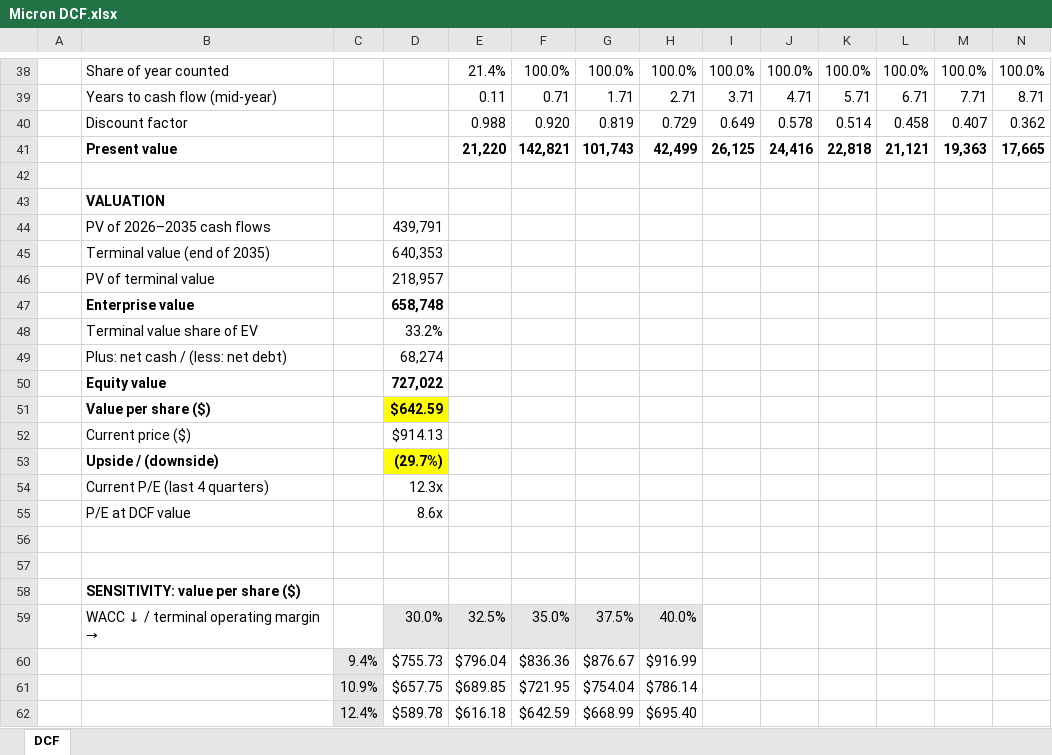
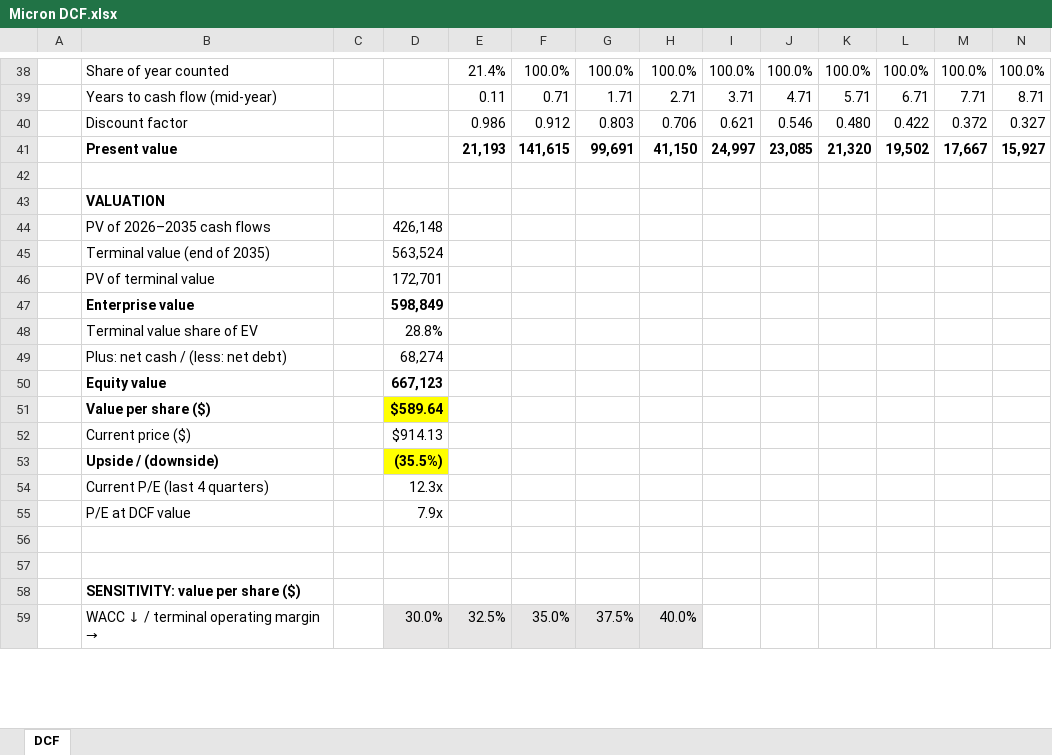
Before and after one commit to zi-cong-tan/DCF-Calculator-Aesthetic, an Excel workbook: examples/Micron DCF.xlsx, sheet DCF, drawn as a sheet; only a part is shown, gaps mark what is left out; values as stored, in another font and other column widths than the file's, no borders; removed rows and columns are numbered as before the commit, all else as after; rows hold the shown columns only; the diff covers the shown part only; the diff names each change by its address in the sheet, - before the commit and + after, or states it on an @@ line.

```diff
--- a/examples/Micron DCF.xlsx (sheet DCF)
+++ b/examples/Micron DCF.xlsx (sheet DCF)
-E40: 0.988
+E40: 0.986
-F40: 0.920
+F40: 0.912
-G40: 0.819
+G40: 0.803
-H40: 0.729
+H40: 0.706
-I40: 0.649
+I40: 0.621
-J40: 0.578
+J40: 0.546
-K40: 0.514
+K40: 0.480
-L40: 0.458
+L40: 0.422
-M40: 0.407
+M40: 0.372
-N40: 0.362
+N40: 0.327
-E41: 21,220
+E41: 21,193
-F41: 142,821
+F41: 141,615
-G41: 101,743
+G41: 99,691
-H41: 42,499
+H41: 41,150
-I41: 26,125
+I41: 24,997
-J41: 24,416
+J41: 23,085
-K41: 22,818
+K41: 21,320
-L41: 21,121
+L41: 19,502
-M41: 19,363
+M41: 17,667
-N41: 17,665
+N41: 15,927
-D44: 439,791
+D44: 426,148
-D45: 640,353
+D45: 563,524
-D46: 218,957
+D46: 172,701
-D47: 658,748
+D47: 598,849
-D48: 33.2%
+D48: 28.8%
-D50: 727,022
+D50: 667,123
-D51: $642.59
+D51: $589.64
-D53: (29.7%)
+D53: (35.5%)
-D55: 8.6x
+D55: 7.9x
-row 60:  |  | 9.4% | $755.73 | $796.04 | $836.36 | $876.67 | $916.99
-row 61:  |  | 10.9% | $657.75 | $689.85 | $721.95 | $754.04 | $786.14
-row 62:  |  | 12.4% | $589.78 | $616.18 | $642.59 | $668.99 | $695.40
```
Also changed, not shown: 5 added rows, 2 removed rows and 4 edited cells elsewhere in this sheet, examples/Amazon DCF.xlsx, examples/Apple DCF.xlsx, 2 other files.
